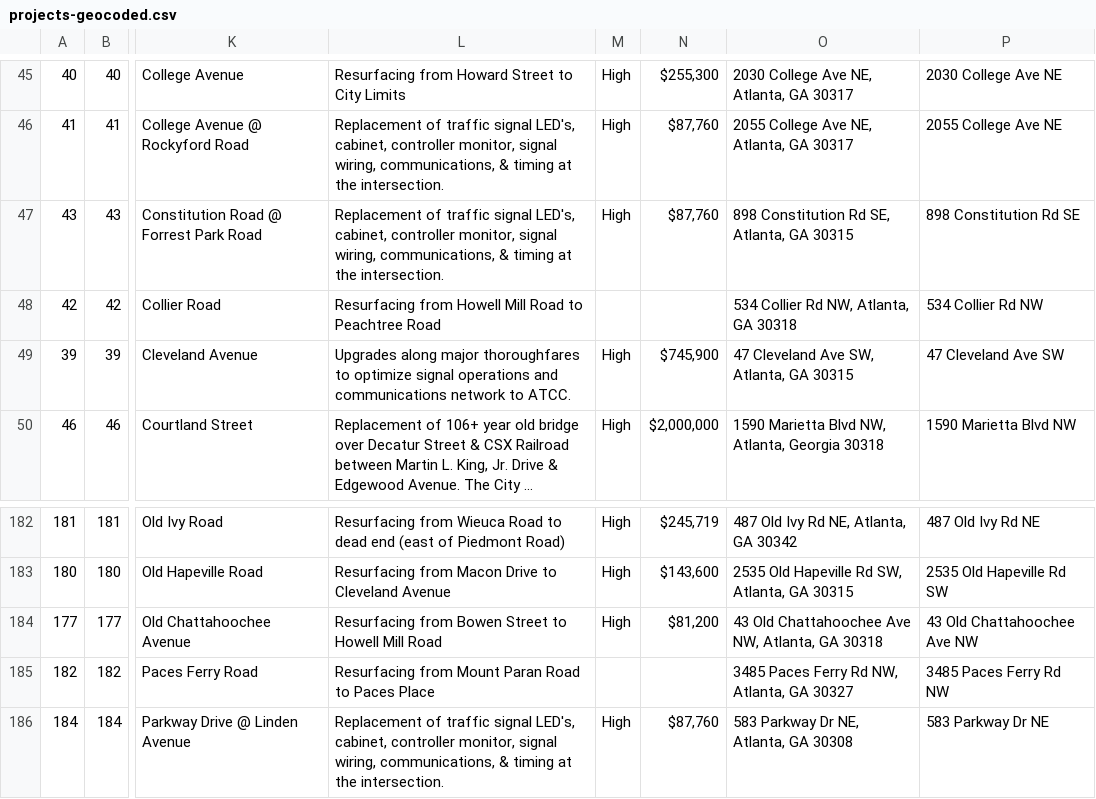
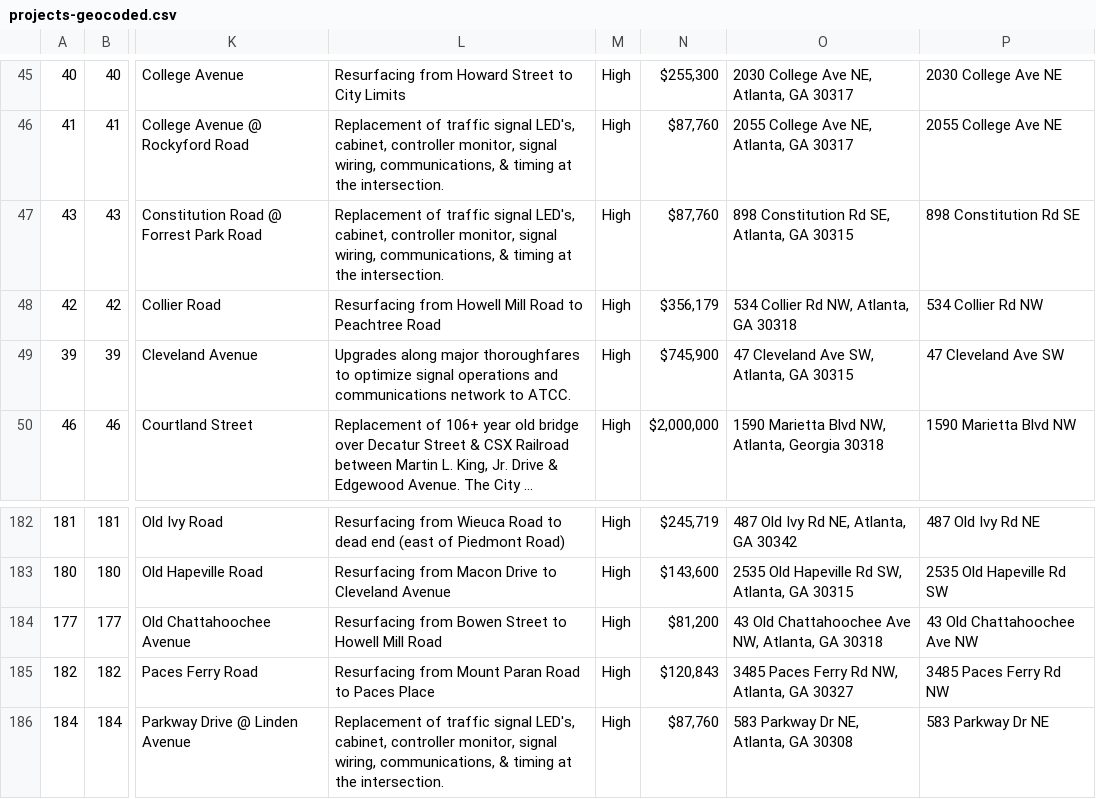
Before and after one commit to codeforamerica/buildatlanta, a CSV file: app/data/projects-geocoded.csv, drawn as a sheet; only a part is shown, gaps mark what is left out; long unchanged cells end in …; the diff names each change by its address in the sheet, - before the commit and + after, or states it on an @@ line.

```diff
--- a/app/data/projects-geocoded.csv
+++ b/app/data/projects-geocoded.csv
-M48: (empty)
+M48: High
-N48: (empty)
+N48: $356,179
-M185: (empty)
+M185: High
-N185: (empty)
+N185: $120,843
```
Also changed, not shown: app/data/projects.csv, 12 other files.
